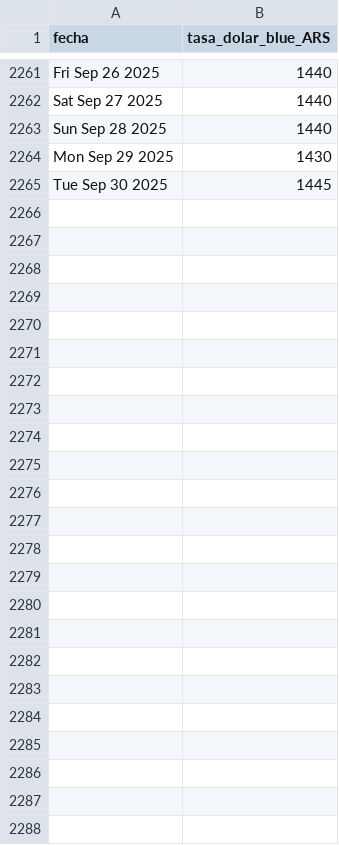
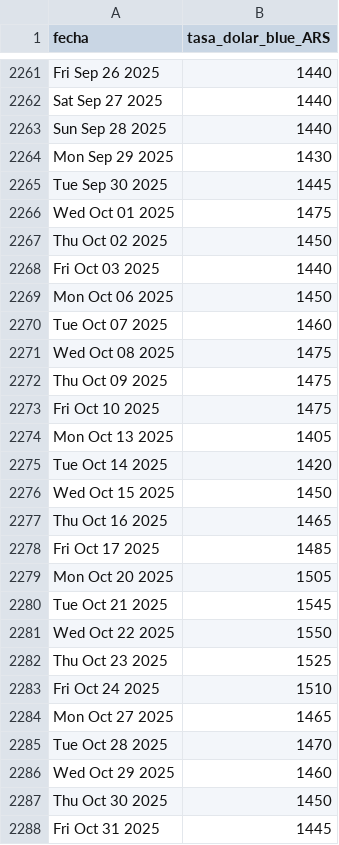
Before and after one commit to DataTeam-MundosE/datasets, a CSV file: dolar_blue_historico_dolarhoy.csv, drawn as a sheet; only a part is shown, gaps mark what is left out.

Commit message:
Add exchange rates for October 2025
Added historical dollar blue exchange rates for October 2025.

```diff
--- a/dolar_blue_historico_dolarhoy.csv
+++ b/dolar_blue_historico_dolarhoy.csv
@@ -2265 +2265,24 @@ Mon Sep 29 2025,1430
 Tue Sep 30 2025,1445
+Wed Oct 01 2025,1475
+Thu Oct 02 2025,1450
+Fri Oct 03 2025,1440
+Mon Oct 06 2025,1450
+Tue Oct 07 2025,1460
+Wed Oct 08 2025,1475
+Thu Oct 09 2025,1475
+Fri Oct 10 2025,1475
+Mon Oct 13 2025,1405
+Tue Oct 14 2025,1420
+Wed Oct 15 2025,1450
+Thu Oct 16 2025,1465
+Fri Oct 17 2025,1485
+Mon Oct 20 2025,1505
+Tue Oct 21 2025,1545
+Wed Oct 22 2025,1550
+Thu Oct 23 2025,1525
+Fri Oct 24 2025,1510
+Mon Oct 27 2025,1465
+Tue Oct 28 2025,1470
+Wed Oct 29 2025,1460
+Thu Oct 30 2025,1450
+Fri Oct 31 2025,1445
```
